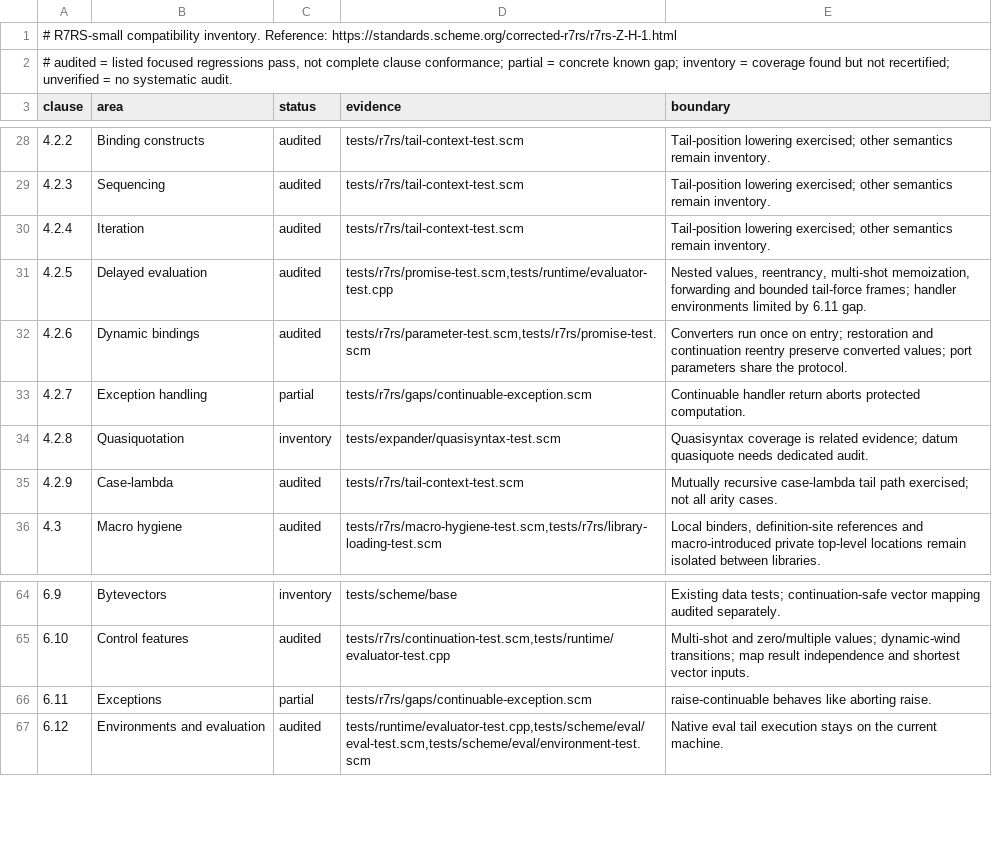
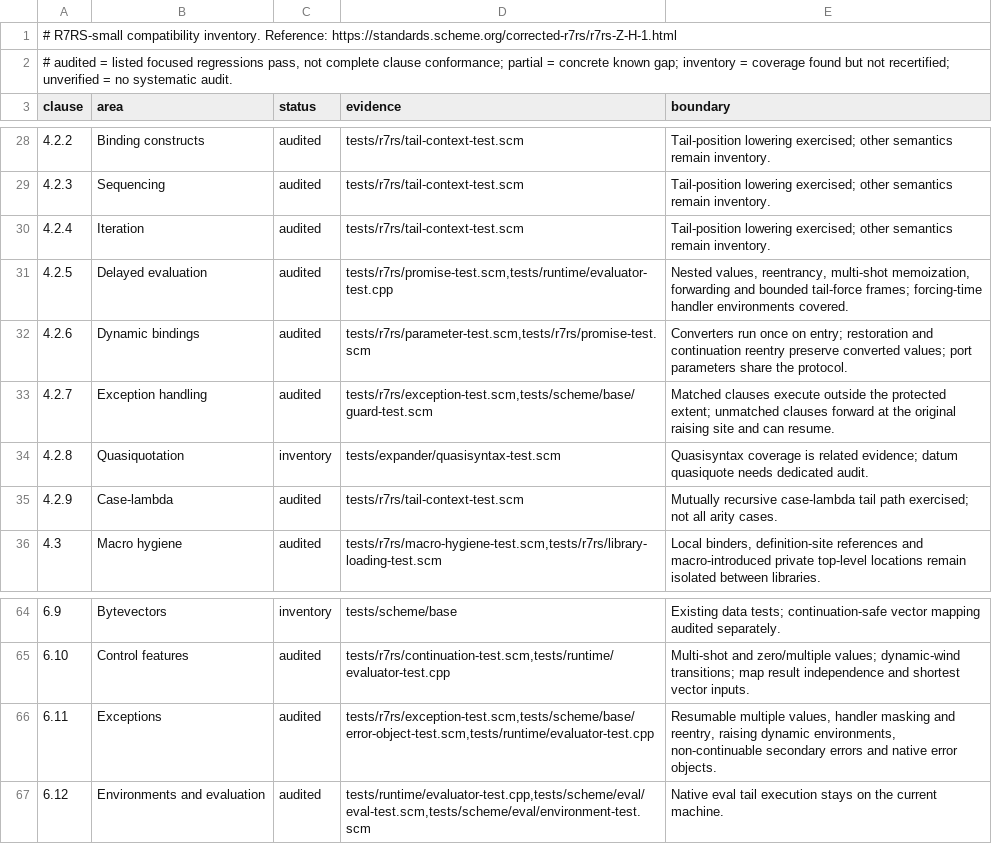
Before and after one commit to MoganLab/goldfish, a TSV file: R7RS-COMPATIBILITY.tsv, drawn as a sheet; only a part is shown, gaps mark what is left out.

Commit message:
Resume exceptions in their raising dynamic environment

```diff
--- a/R7RS-COMPATIBILITY.tsv
+++ b/R7RS-COMPATIBILITY.tsv
@@ -30,5 +30,5 @@ clause	area	status	evidence	boundary
 4.2.4	Iteration	audited	tests/r7rs/tail-context-test.scm	Tail-position lowering exercised; other semantics remain inventory.
-4.2.5	Delayed evaluation	audited	tests/r7rs/promise-test.scm,tests/runtime/evaluator-test.cpp	Nested values, reentrancy, multi-shot memoization, forwarding and bounded tail-force frames; handler environments limited by 6.11 gap.
+4.2.5	Delayed evaluation	audited	tests/r7rs/promise-test.scm,tests/runtime/evaluator-test.cpp	Nested values, reentrancy, multi-shot memoization, forwarding and bounded tail-force frames; forcing-time handler environments covered.
 4.2.6	Dynamic bindings	audited	tests/r7rs/parameter-test.scm,tests/r7rs/promise-test.scm	Converters run once on entry; restoration and continuation reentry preserve converted values; port parameters share the protocol.
-4.2.7	Exception handling	partial	tests/r7rs/gaps/continuable-exception.scm	Continuable handler return aborts protected computation.
+4.2.7	Exception handling	audited	tests/r7rs/exception-test.scm,tests/scheme/base/guard-test.scm	Matched clauses execute outside the protected extent; unmatched clauses forward at the original raising site and can resume.
 4.2.8	Quasiquotation	inventory	tests/expander/quasisyntax-test.scm	Quasisyntax coverage is related evidence; datum quasiquote needs dedicated audit.
@@ -65,3 +65,3 @@ clause	area	status	evidence	boundary
 6.10	Control features	audited	tests/r7rs/continuation-test.scm,tests/runtime/evaluator-test.cpp	Multi-shot and zero/multiple values; dynamic-wind transitions; map result independence and shortest vector inputs.
-6.11	Exceptions	partial	tests/r7rs/gaps/continuable-exception.scm	raise-continuable behaves like aborting raise.
+6.11	Exceptions	audited	tests/r7rs/exception-test.scm,tests/scheme/base/error-object-test.scm,tests/runtime/evaluator-test.cpp	Resumable multiple values, handler masking and reentry, raising dynamic environments, non-continuable secondary errors and native error objects.
 6.12	Environments and evaluation	audited	tests/runtime/evaluator-test.cpp,tests/scheme/eval/eval-test.scm,tests/scheme/eval/environment-test.scm	Native eval tail execution stays on the current machine.
```
Also changed, not shown: 15 other files.
